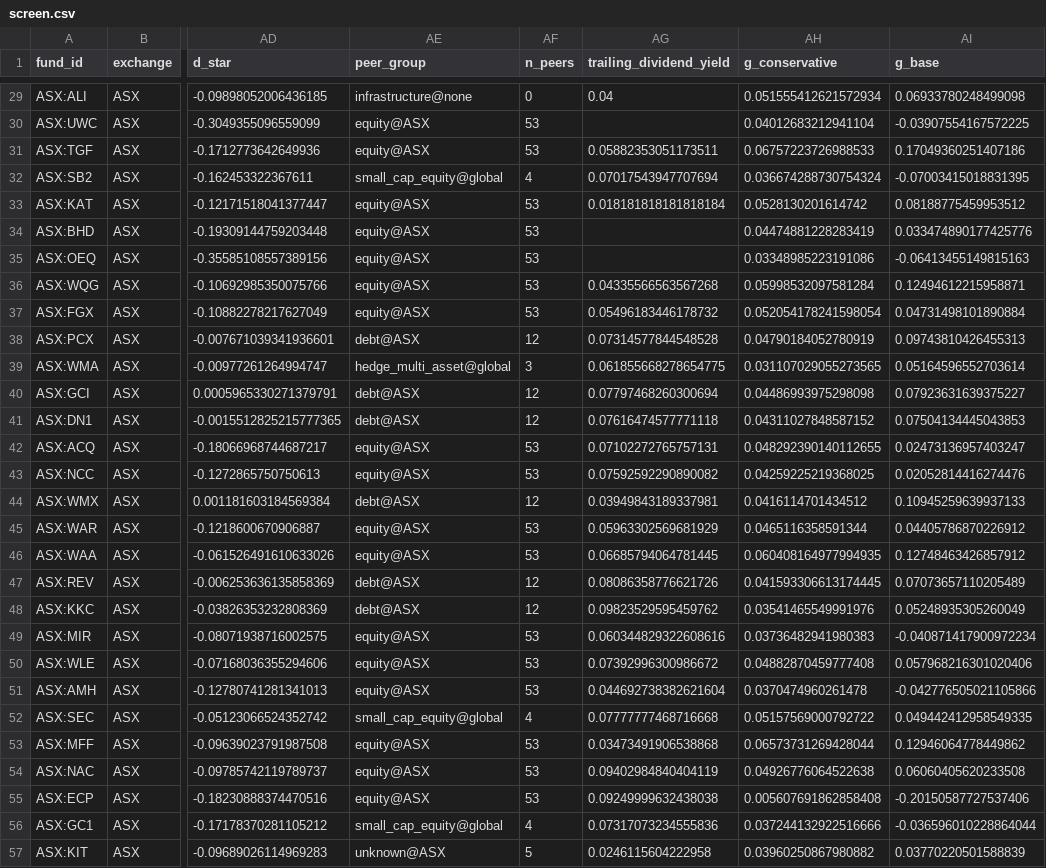
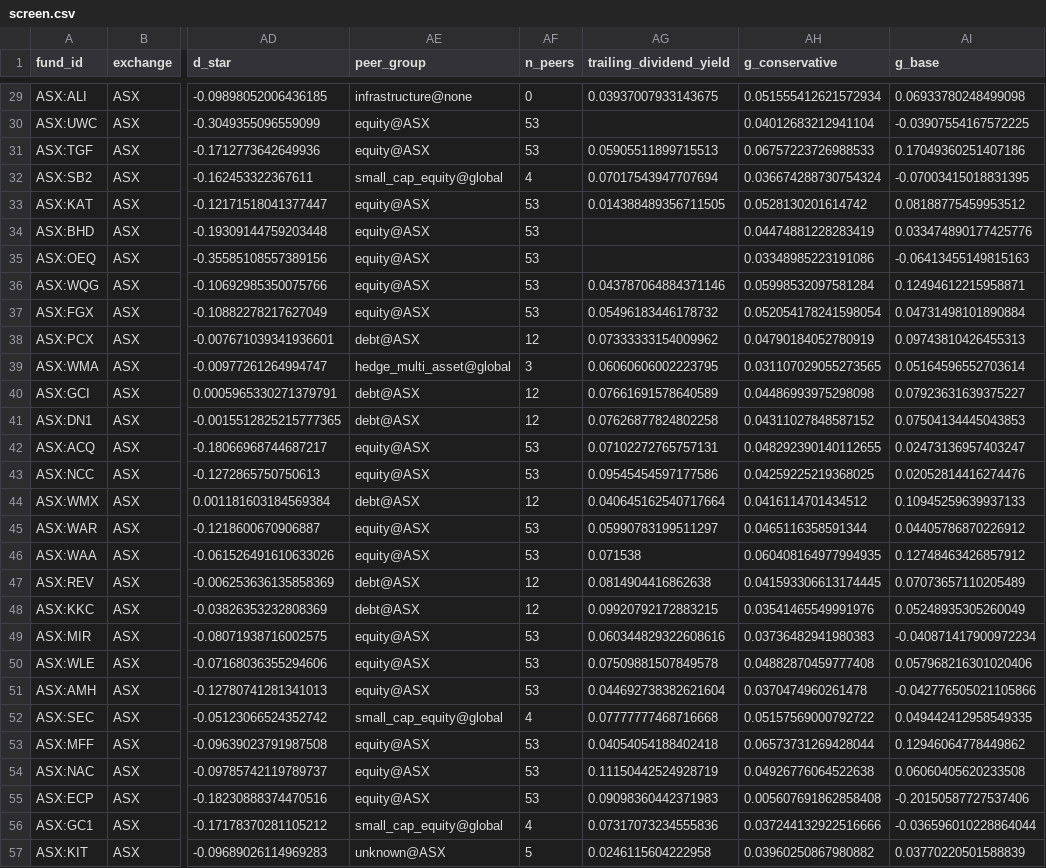
Before and after one commit to hdcapital/closed-end, a CSV file: report/screen.csv, drawn as a sheet; only a part is shown, gaps mark what is left out; the diff covers the shown part only; the diff names each change by its address in the sheet, - before the commit and + after, or states it on an @@ line.

```diff
--- a/report/screen.csv
+++ b/report/screen.csv
-AG29 (trailing_dividend_yield): 0.04
+AG29 (trailing_dividend_yield): 0.03937007933143675
-AG31 (trailing_dividend_yield): 0.05882353051173511
+AG31 (trailing_dividend_yield): 0.05905511899715513
-AG33 (trailing_dividend_yield): 0.018181818181818184
+AG33 (trailing_dividend_yield): 0.014388489356711505
-AG36 (trailing_dividend_yield): 0.04335566563567268
+AG36 (trailing_dividend_yield): 0.043787064884371146
-AG38 (trailing_dividend_yield): 0.07314577844548528
+AG38 (trailing_dividend_yield): 0.07333333154009962
-AG39 (trailing_dividend_yield): 0.061855668278654775
+AG39 (trailing_dividend_yield): 0.06060606002223795
-AG40 (trailing_dividend_yield): 0.07797468260300694
+AG40 (trailing_dividend_yield): 0.07661691578640589
-AG41 (trailing_dividend_yield): 0.07616474577771118
+AG41 (trailing_dividend_yield): 0.07626877824802258
-AG43 (trailing_dividend_yield): 0.07592592290890082
+AG43 (trailing_dividend_yield): 0.09545454597177586
-AG44 (trailing_dividend_yield): 0.03949843189337981
+AG44 (trailing_dividend_yield): 0.040645162540717664
-AG45 (trailing_dividend_yield): 0.05963302569681929
+AG45 (trailing_dividend_yield): 0.05990783199511297
-AG46 (trailing_dividend_yield): 0.06685794064781445
+AG46 (trailing_dividend_yield): 0.071538
-AG47 (trailing_dividend_yield): 0.08086358776621726
+AG47 (trailing_dividend_yield): 0.0814904416862638
-AG48 (trailing_dividend_yield): 0.09823529595459762
+AG48 (trailing_dividend_yield): 0.09920792172883215
-AG50 (trailing_dividend_yield): 0.07392996300986672
+AG50 (trailing_dividend_yield): 0.07509881507849578
-AG53 (trailing_dividend_yield): 0.03473491906538868
+AG53 (trailing_dividend_yield): 0.04054054188402418
-AG54 (trailing_dividend_yield): 0.09402984840404119
+AG54 (trailing_dividend_yield): 0.11150442524928719
-AG55 (trailing_dividend_yield): 0.09249999632438038
+AG55 (trailing_dividend_yield): 0.09098360442371983
```
Also changed, not shown: 53 edited cells elsewhere in this file, 1 other file.
